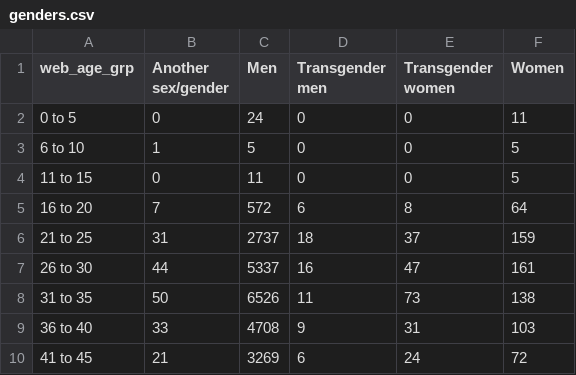
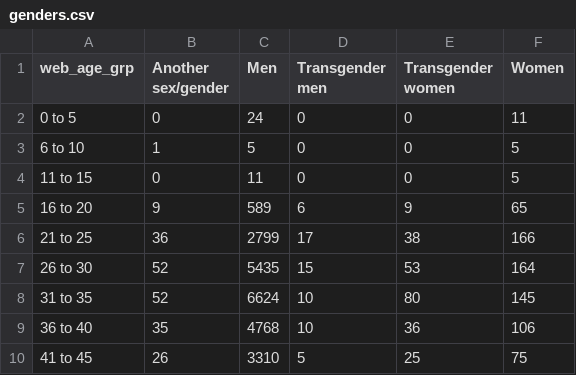
Before and after one commit to DQ4781/Monkeypox-Dashboard, a CSV file: csv/genders.csv, drawn as a sheet; only a part is shown; the diff covers the shown part only.

```diff
--- a/csv/genders.csv
+++ b/csv/genders.csv
@@ -4,7 +4,7 @@ web_age_grp,Another sex/gender,Men,Transgender men,Transgender women,Women
 11 to 15,0,11,0,0,5
-16 to 20,7,572,6,8,64
-21 to 25,31,2737,18,37,159
-26 to 30,44,5337,16,47,161
-31 to 35,50,6526,11,73,138
-36 to 40,33,4708,9,31,103
-41 to 45,21,3269,6,24,72
+16 to 20,9,589,6,9,65
+21 to 25,36,2799,17,38,166
+26 to 30,52,5435,15,53,164
+31 to 35,52,6624,10,80,145
+36 to 40,35,4768,10,36,106
+41 to 45,26,3310,5,25,75
```
Also changed, not shown: 17 edited cells elsewhere in this file, csv/labTests.csv, csv/stateCase.csv, 1 other file.
